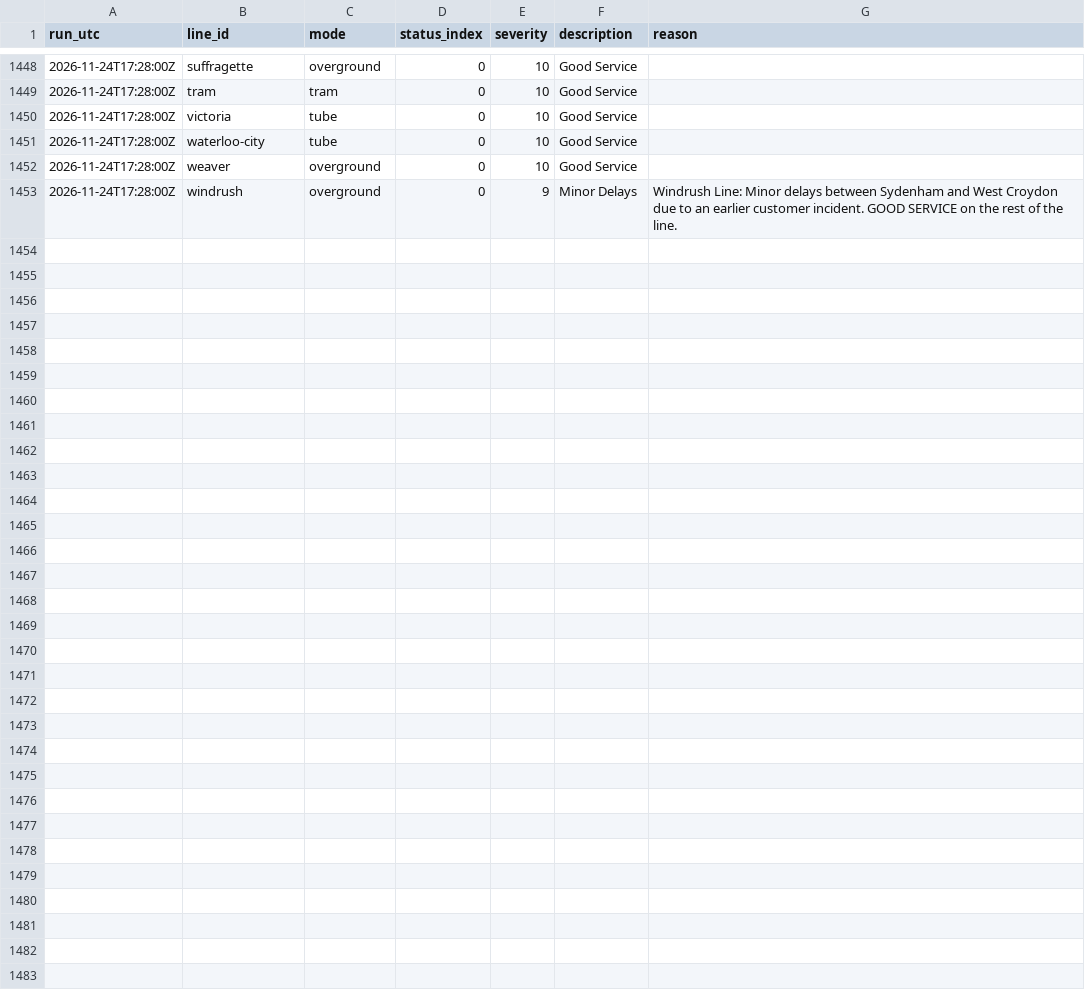
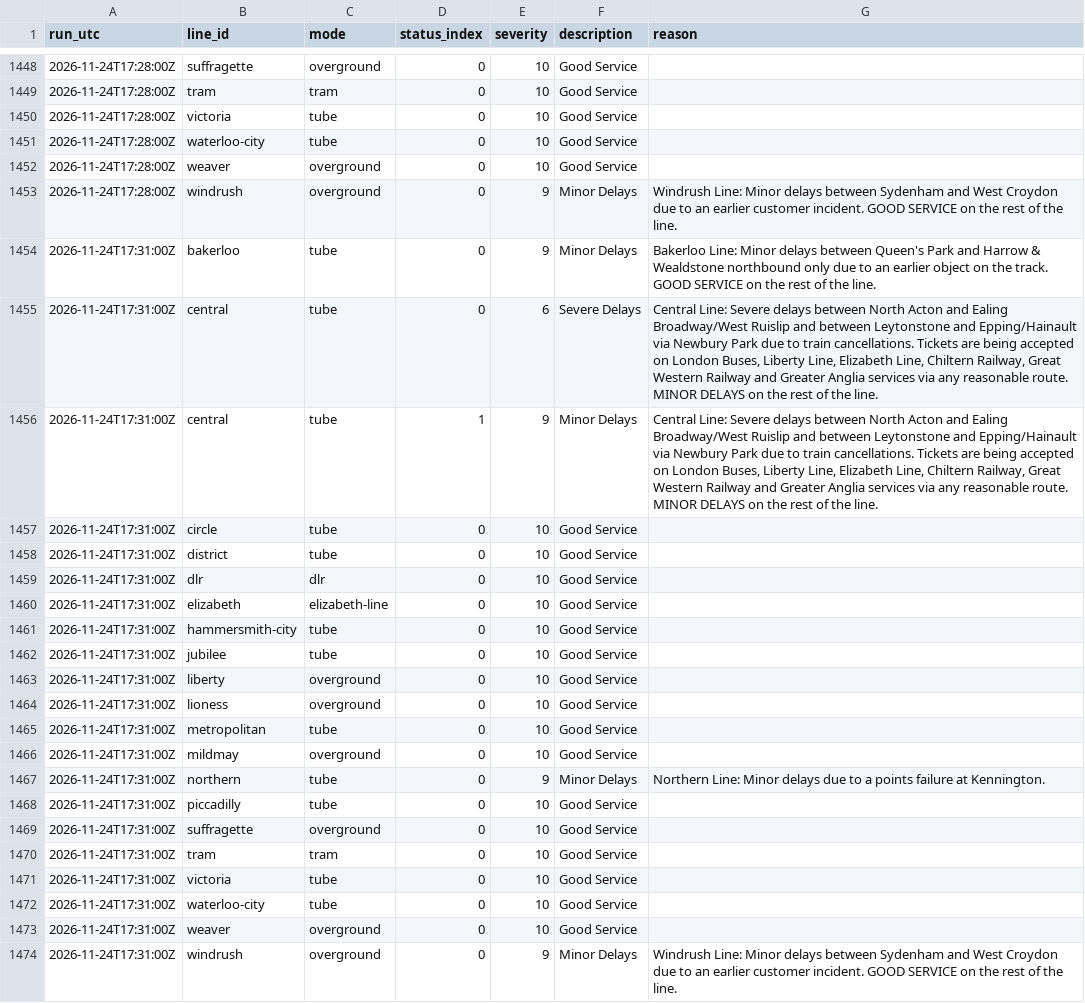
Before and after one commit to IbrahimJahwari/IbrahimJahwari.github.io, a CSV file: raw/2026-11-24/line_status.csv, drawn as a sheet; only a part is shown, gaps mark what is left out.

```diff
--- a/raw/2026-11-24/line_status.csv
+++ b/raw/2026-11-24/line_status.csv
@@ -1453 +1453,22 @@ run_utc,line_id,mode,status_index,severity,description,reason
 2026-11-24T17:28:00Z,windrush,overground,0,9,Minor Delays,Windrush Line: Minor delays between Sydenham and West Croydon due to an earlier customer incident. GOOD SERVICE on the rest of the line.
+2026-11-24T17:31:00Z,bakerloo,tube,0,9,Minor Delays,Bakerloo Line: Minor delays between Queen's Park and Harrow & Wealdstone northbound only due to an earlier object on the track. GOOD SERVICE on the rest of the line.
+2026-11-24T17:31:00Z,central,tube,0,6,Severe Delays,"Central Line: Severe delays between North Acton and Ealing Broadway/West Ruislip and between Leytonstone and Epping/Hainault via Newbury Park due to train cancellations. Tickets are being accepted on London Buses, Liberty Line, Elizabeth Line, Chiltern Railway, Great Western Railway and Greater Anglia services via any reasonable route. MINOR DELAYS on the rest of the line."
+2026-11-24T17:31:00Z,central,tube,1,9,Minor Delays,"Central Line: Severe delays between North Acton and Ealing Broadway/West Ruislip and between Leytonstone and Epping/Hainault via Newbury Park due to train cancellations. Tickets are being accepted on London Buses, Liberty Line, Elizabeth Line, Chiltern Railway, Great Western Railway and Greater Anglia services via any reasonable route. MINOR DELAYS on the rest of the line."
+2026-11-24T17:31:00Z,circle,tube,0,10,Good Service,
+2026-11-24T17:31:00Z,district,tube,0,10,Good Service,
+2026-11-24T17:31:00Z,dlr,dlr,0,10,Good Service,
+2026-11-24T17:31:00Z,elizabeth,elizabeth-line,0,10,Good Service,
+2026-11-24T17:31:00Z,hammersmith-city,tube,0,10,Good Service,
+2026-11-24T17:31:00Z,jubilee,tube,0,10,Good Service,
+2026-11-24T17:31:00Z,liberty,overground,0,10,Good Service,
+2026-11-24T17:31:00Z,lioness,overground,0,10,Good Service,
+2026-11-24T17:31:00Z,metropolitan,tube,0,10,Good Service,
+2026-11-24T17:31:00Z,mildmay,overground,0,10,Good Service,
+2026-11-24T17:31:00Z,northern,tube,0,9,Minor Delays,Northern Line: Minor delays due to a points failure at Kennington.
+2026-11-24T17:31:00Z,piccadilly,tube,0,10,Good Service,
+2026-11-24T17:31:00Z,suffragette,overground,0,10,Good Service,
+2026-11-24T17:31:00Z,tram,tram,0,10,Good Service,
+2026-11-24T17:31:00Z,victoria,tube,0,10,Good Service,
+2026-11-24T17:31:00Z,waterloo-city,tube,0,10,Good Service,
+2026-11-24T17:31:00Z,weaver,overground,0,10,Good Service,
+2026-11-24T17:31:00Z,windrush,overground,0,9,Minor Delays,Windrush Line: Minor delays between Sydenham and West Croydon due to an earlier customer incident. GOOD SERVICE on the rest of the line.
```
Also changed, not shown: raw/2026-11-24/collection_log.csv, raw/2026-11-24/lifts.csv, 6 other files.
